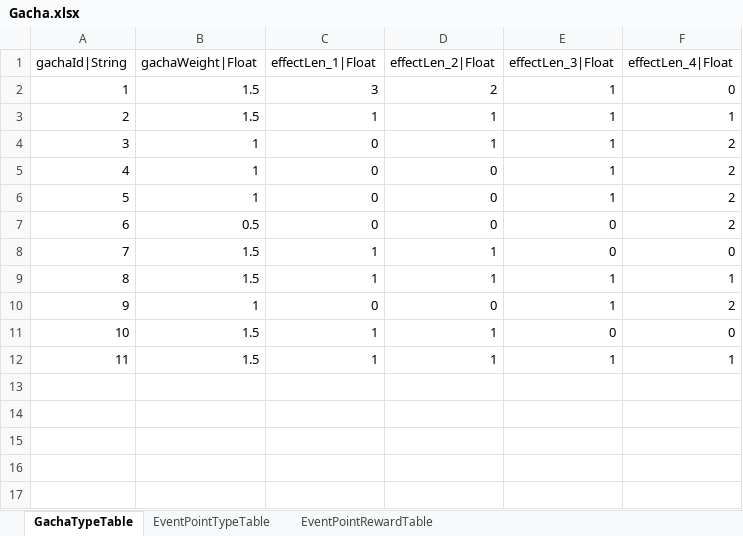
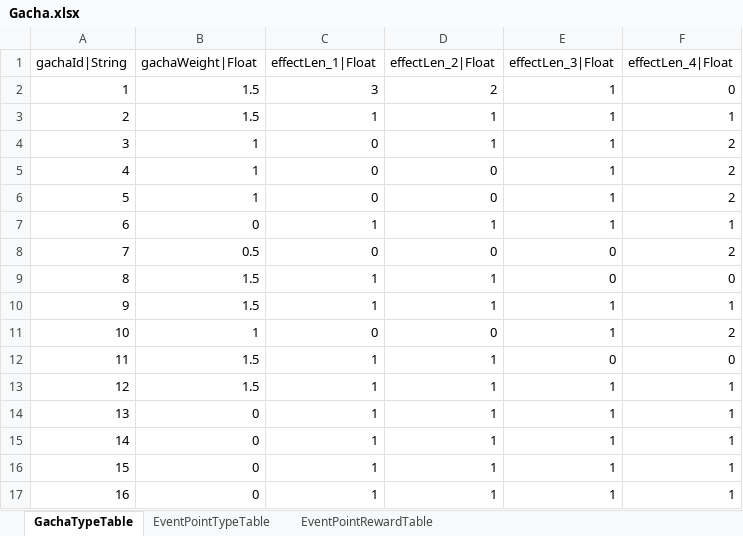
Before and after one commit to hayannal/ProjectNameless, an Excel workbook: Excel/Gacha.xlsx, sheet GachaTypeTable, drawn as a sheet; values as stored, in another font and other column widths than the file's, no borders; addresses are those after the commit; the diff names each change by its address in the sheet, - before the commit and + after, or states it on an @@ line.

```diff
--- a/Excel/Gacha.xlsx (sheet GachaTypeTable)
+++ b/Excel/Gacha.xlsx (sheet GachaTypeTable)
+row 7: 6 | 0 | 1 | 1 | 1 | 1
@@ column A (gachaId|String) renumbered between rows 8 and 13 @@
+row 14: 13 | 0 | 1 | 1 | 1 | 1
+row 15: 14 | 0 | 1 | 1 | 1 | 1
+row 16: 15 | 0 | 1 | 1 | 1 | 1
+row 17: 16 | 0 | 1 | 1 | 1 | 1
```
Also changed, not shown: 2 other files.
